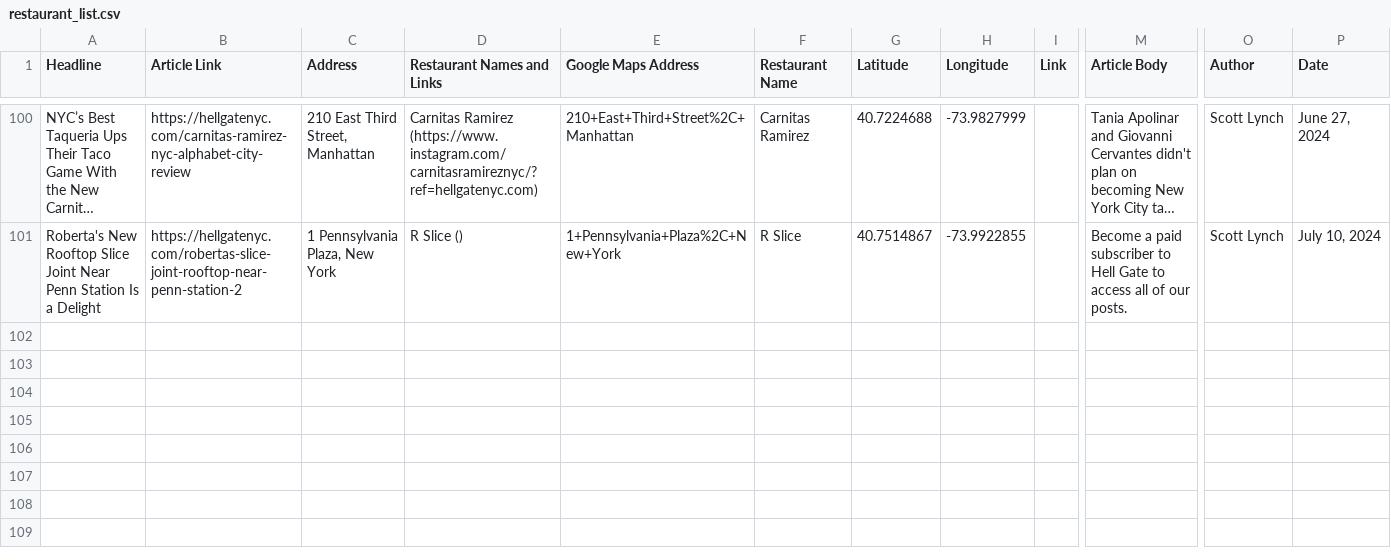
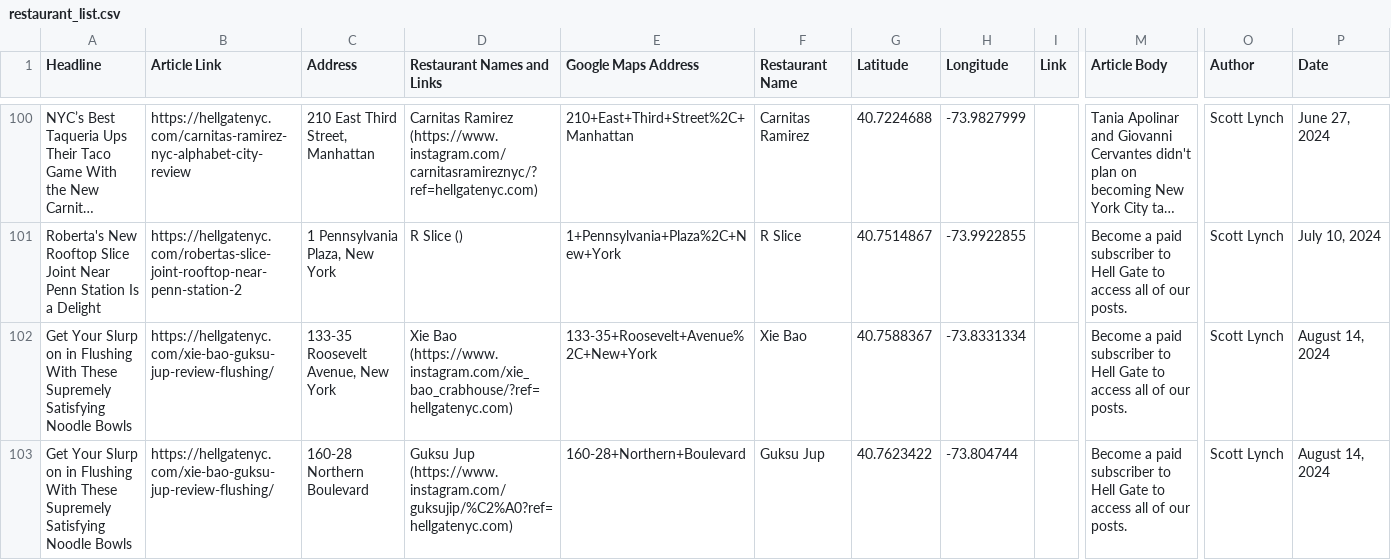
Before and after one commit to osmanrkhan/twenty_dollar_dinners_map, a CSV file: assets/restaurant_list.csv, drawn as a sheet; only a part is shown, gaps mark what is left out; long unchanged cells end in …; rows hold the shown columns only; the diff names each change by its address in the sheet, - before the commit and + after, or states it on an @@ line.

Commit message:
make it more robust for multiple article responses

```diff
--- a/assets/restaurant_list.csv
+++ b/assets/restaurant_list.csv
+row 102: Get Your Slurp on in Flushing With These Supremely Satisfying Noodle Bowls | https://hellgatenyc.com/xie-bao-guksu-jup-review-flushing/ | 133-35 Roosevelt Avenue, New York | Xie Bao (https://www.instagram.com/xie_bao_crabhouse/?ref=hellgatenyc.com) | 133-35+Roosevelt+Avenue%2C+New+York | Xie Bao | 40.7588367 | -73.8331334 |  | Become a paid subscriber to Hell Gate to access all of our posts. | Scott Lynch | August 14, 2024
+row 103: Get Your Slurp on in Flushing With These Supremely Satisfying Noodle Bowls | https://hellgatenyc.com/xie-bao-guksu-jup-review-flushing/ | 160-28 Northern Boulevard | Guksu Jup (https://www.instagram.com/guksujip/%C2%A0?ref=hellgatenyc.com) | 160-28+Northern+Boulevard | Guksu Jup | 40.7623422 | -73.804744 |  | Become a paid subscriber to Hell Gate to access all of our posts. | Scott Lynch | August 14, 2024
```
Also changed, not shown: 2 other files.
